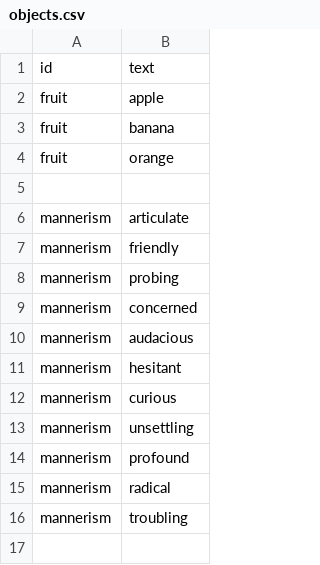
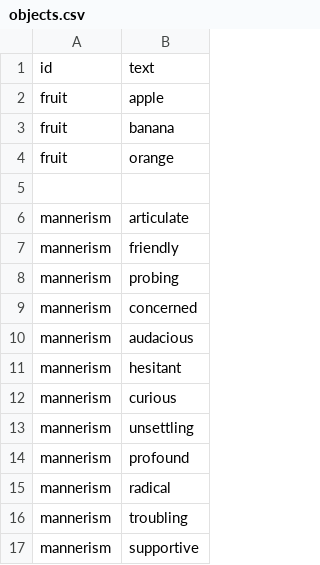
Before and after one commit to notshi/seance, a CSV file: csv/input/objects.csv, drawn as a sheet; the diff names each change by its address in the sheet, - before the commit and + after, or states it on an @@ line.

```diff
--- a/csv/input/objects.csv
+++ b/csv/input/objects.csv
+row 17: mannerism | supportive
```
Also changed, not shown: csv/input/wraps.csv, 5 other files.
